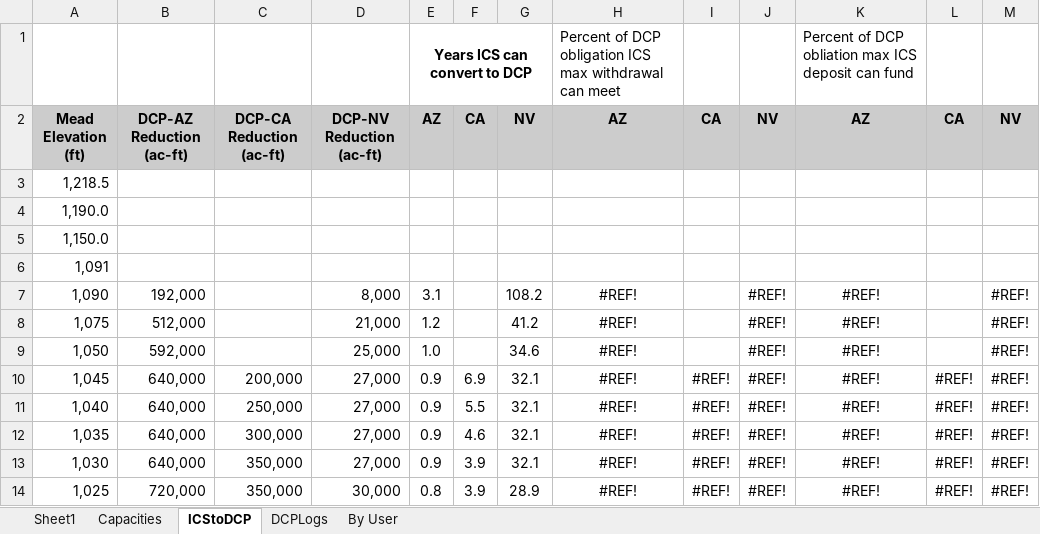
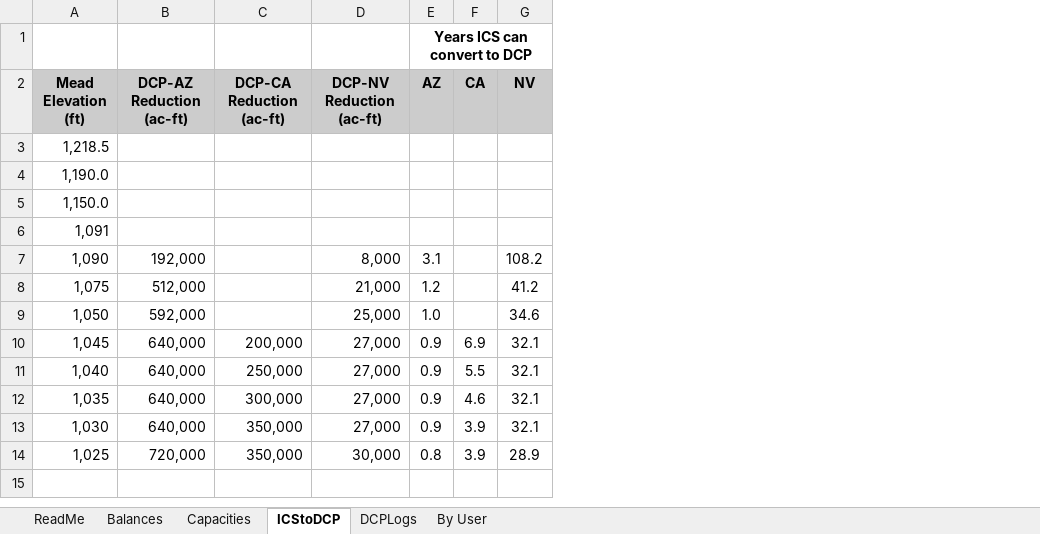
Before and after one commit to dzeke/ColoradoRiverCollaborate, an Excel workbook: ICS/IntentionallyCreatedSurplus-Summary.xlsx, sheet ICStoDCP, drawn as a sheet; values as stored, in another font and other column widths than the file's, no borders; the diff names each change by its address in the sheet, - before the commit and + after, or states it on an @@ line.

Commit message:
Fix ICS folder for new ICS excel file and plots

```diff
--- a/ICS/IntentionallyCreatedSurplus-Summary.xlsx (sheet ICStoDCP)
+++ b/ICS/IntentionallyCreatedSurplus-Summary.xlsx (sheet ICStoDCP)
-sheet tab: Sheet1
+sheet tab: Balances
+sheet tab: ReadMe
-column H (AZ), row 1: Percent of DCP obligation ICS max withdrawal can meet; rows 7-14: all #REF!
-column I (CA), rows 10-14: all #REF!
-column J (NV), rows 7-14: all #REF!
-column K (AZ), row 1: Percent of DCP obliation max ICS deposit can fund; rows 7-14: all #REF!
-column L (CA), rows 10-14: all #REF!
-column M (NV), rows 7-14: all #REF!
```
Also changed, not shown: sheet Balances, formulas that keep their value, 5 other files.
